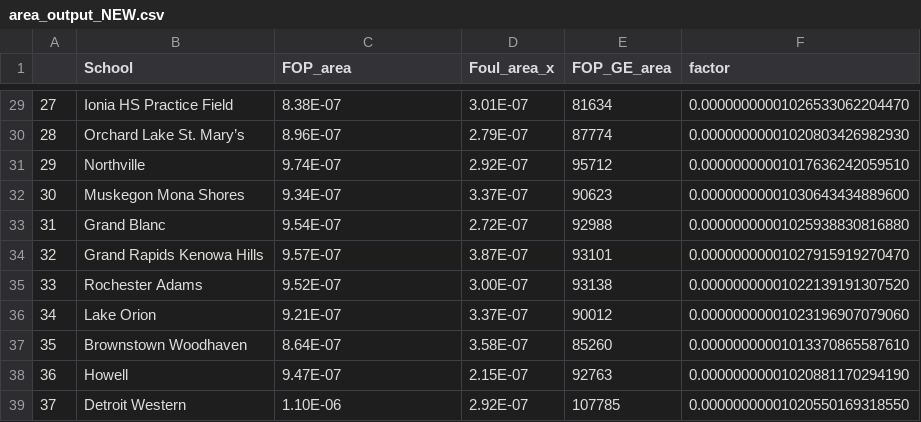
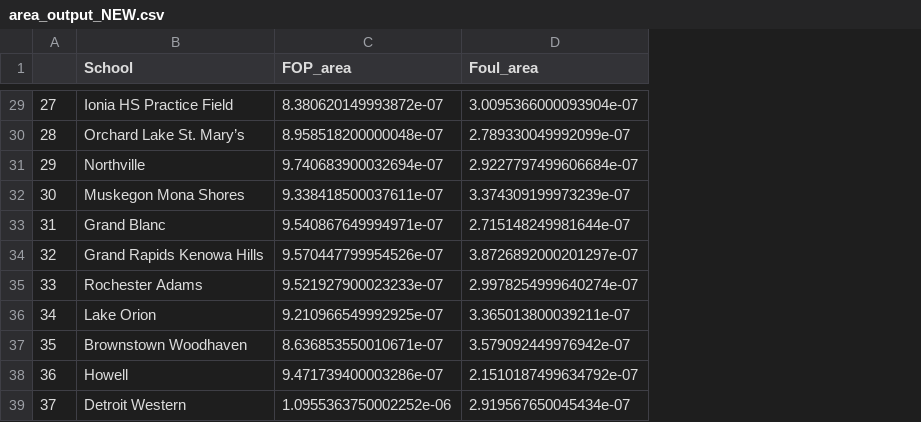
Before and after one commit to JSmith1826/BB_parks, a CSV file: data/area_output_NEW.csv, drawn as a sheet; only a part is shown, gaps mark what is left out; removed rows and columns are numbered as before the commit, all else as after; the diff covers the shown part only; the diff names each change by its address in the sheet, - before the commit and + after, or states it on an @@ line.

```diff
--- a/data/area_output_NEW.csv
+++ b/data/area_output_NEW.csv
-column D (Foul_area_x), rows 29-39: 3.01E-07 | 2.79E-07 | 2.92E-07 | 3.37E-07 | 2.72E-07 | 3.87E-07 | 3.00E-07 | 3.37E-07 | 3.58E-07 | 2.15E-07 | 2.92E-07
-column E (FOP_GE_area), rows 29-39: 81634 | 87774 | 95712 | 90623 | 92988 | 93101 | 93138 | 90012 | 85260 | 92763 | 107785
-column F (factor), rows 29-39: 0.00000000001026533062204470 | 0.00000000001020803426982930 | 0.00000000001017636242059510 | 0.00000000001030643434889600 | 0.00000000001025938830816880 | 0.00000000001027915919270470 | 0.00000000001022139191307520 | 0.00000000001023196907079060 | 0.00000000001013370865587610 | 0.00000000001020881170294190 | 0.00000000001020550169318550
+column D (Foul_area), rows 29-39: 3.0095366000093904e-07 | 2.789330049992099e-07 | 2.9227797499606684e-07 | 3.374309199973239e-07 | 2.715148249981644e-07 | 3.8726892000201297e-07 | 2.9978254999640274e-07 | 3.365013800039211e-07 | 3.579092449976942e-07 | 2.1510187499634792e-07 | 2.919567650045434e-07
-C29 (FOP_area): 8.38E-07
+C29 (FOP_area): 8.380620149993872e-07
-C30 (FOP_area): 8.96E-07
+C30 (FOP_area): 8.958518200000048e-07
-C31 (FOP_area): 9.74E-07
+C31 (FOP_area): 9.740683900032694e-07
-C32 (FOP_area): 9.34E-07
+C32 (FOP_area): 9.338418500037611e-07
-C33 (FOP_area): 9.54E-07
+C33 (FOP_area): 9.540867649994971e-07
-C34 (FOP_area): 9.57E-07
+C34 (FOP_area): 9.570447799954526e-07
-C35 (FOP_area): 9.52E-07
+C35 (FOP_area): 9.521927900023233e-07
-C36 (FOP_area): 9.21E-07
+C36 (FOP_area): 9.210966549992925e-07
-C37 (FOP_area): 8.64E-07
+C37 (FOP_area): 8.636853550010671e-07
-C38 (FOP_area): 9.47E-07
+C38 (FOP_area): 9.471739400003286e-07
-C39 (FOP_area): 1.10E-06
+C39 (FOP_area): 1.0955363750002252e-06
```
Also changed, not shown: 27 edited cells elsewhere in this file, 21 other files.
